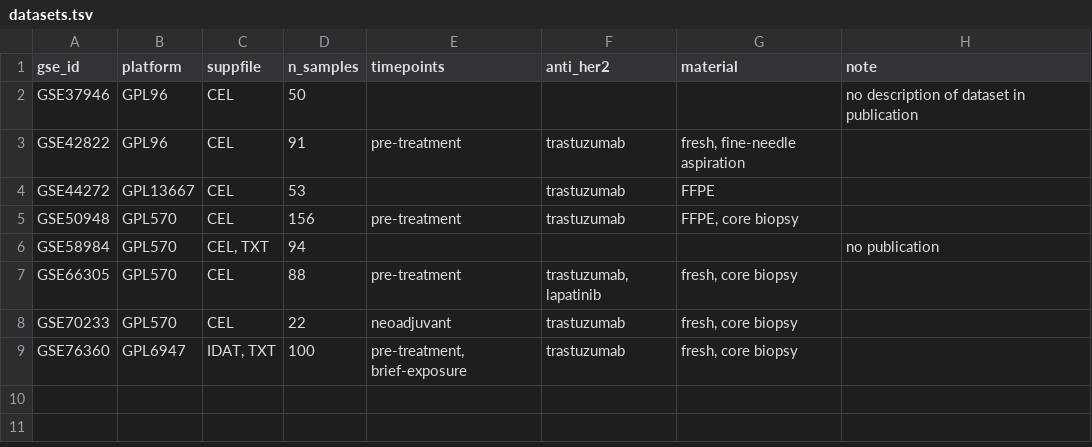
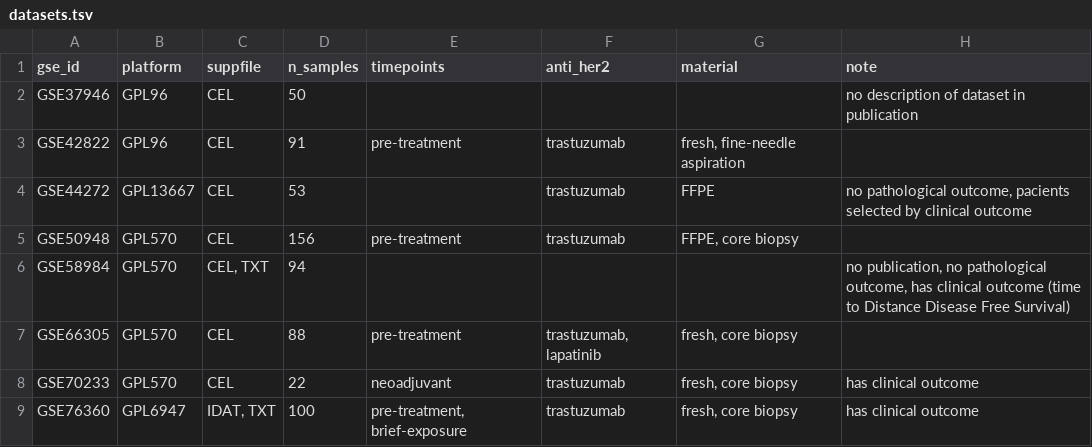
Before and after one commit to leogama/phlda, a TSV file: annot/datasets.tsv, drawn as a sheet.

Commit message:
sample annotation

```diff
--- a/annot/datasets.tsv
+++ b/annot/datasets.tsv
@@ -3,7 +3,7 @@ GSE37946	GPL96	CEL	50				no description of dataset in publication
 GSE42822	GPL96	CEL	91	pre-treatment	trastuzumab	fresh, fine-needle aspiration	
-GSE44272	GPL13667	CEL	53		trastuzumab	FFPE	
+GSE44272	GPL13667	CEL	53		trastuzumab	FFPE	no pathological outcome, pacients selected by clinical outcome
 GSE50948	GPL570	CEL	156	pre-treatment	trastuzumab	FFPE, core biopsy	
-GSE58984	GPL570	CEL, TXT	94				no publication
+GSE58984	GPL570	CEL, TXT	94				no publication, no pathological outcome, has clinical outcome (time to Distance Disease Free Survival)
 GSE66305	GPL570	CEL	88	pre-treatment	trastuzumab, lapatinib	fresh, core biopsy	
-GSE70233	GPL570	CEL	22	neoadjuvant	trastuzumab	fresh, core biopsy	
-GSE76360	GPL6947	IDAT, TXT	100	pre-treatment, brief-exposure	trastuzumab	fresh, core biopsy	
+GSE70233	GPL570	CEL	22	neoadjuvant	trastuzumab	fresh, core biopsy	has clinical outcome
+GSE76360	GPL6947	IDAT, TXT	100	pre-treatment, brief-exposure	trastuzumab	fresh, core biopsy	has clinical outcome
```
Also changed, not shown: 25 other files.
